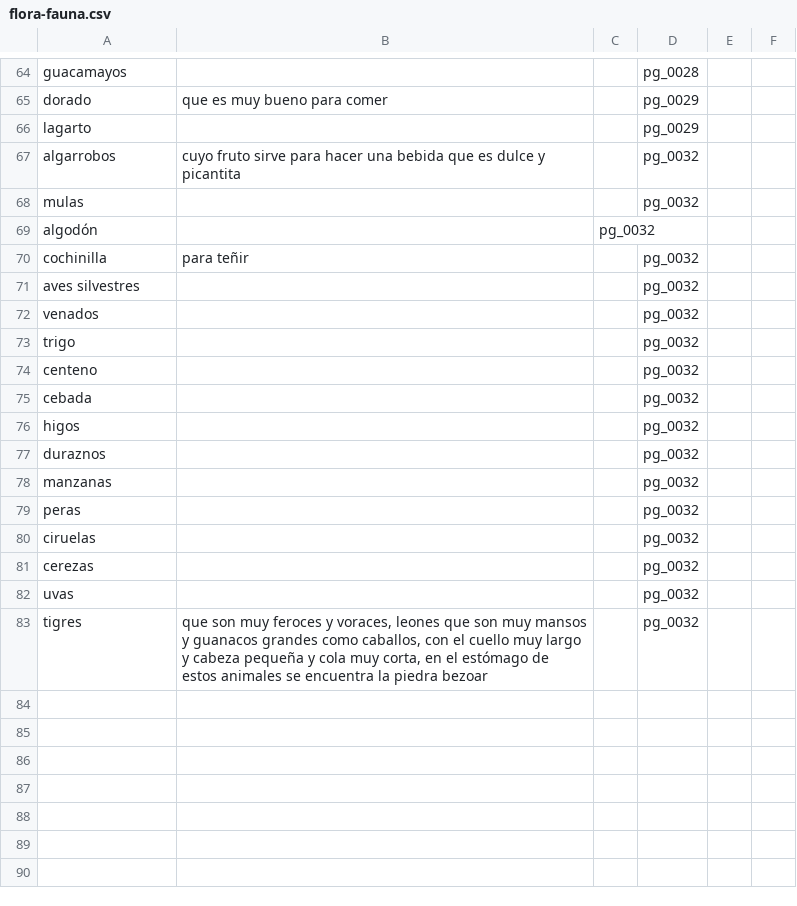
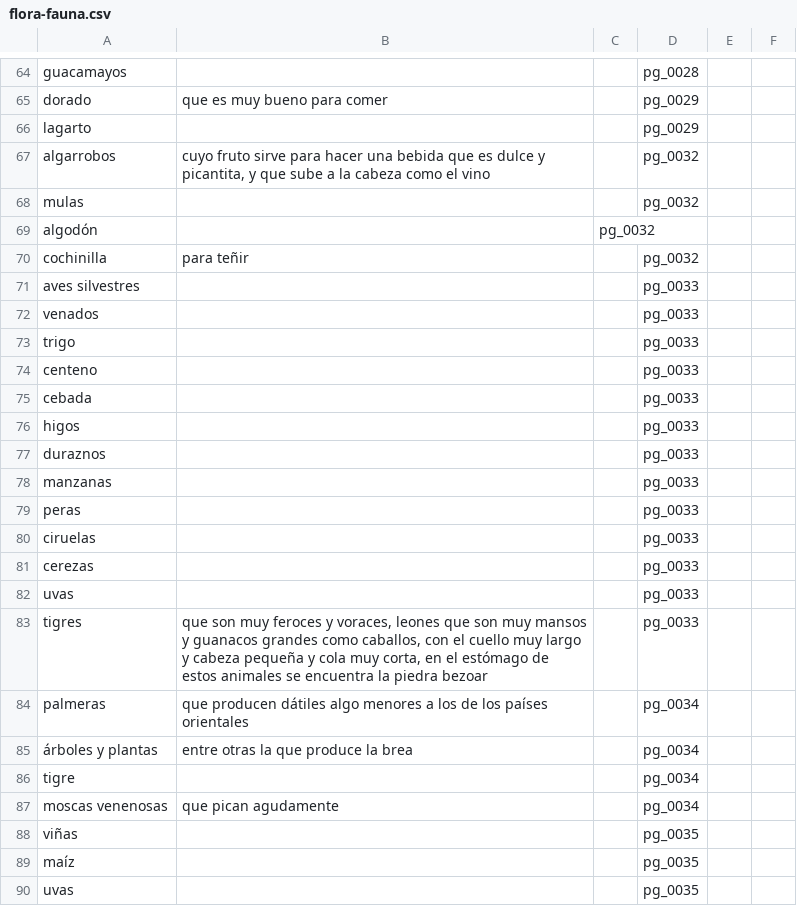
Before and after one commit to hdlabconicet/Relacion-de-un-viaje, a CSV file: assets/flora-fauna.csv, drawn as a sheet; only a part is shown, gaps mark what is left out.

Commit message:
page 0038 y flora-fauna

```diff
--- a/assets/flora-fauna.csv
+++ b/assets/flora-fauna.csv
@@ -66,3 +66,3 @@ dorado; que es muy bueno para comer;  ; pg_0029; ;
 lagarto; ; ; pg_0029; ;
-algarrobos; cuyo fruto sirve para hacer una bebida que es dulce y picantita; ; pg_0032; ;
+algarrobos; cuyo fruto sirve para hacer una bebida que es dulce y picantita, y que sube a la cabeza como el vino; ; pg_0032; ;
 mulas; ; ; pg_0032; ;
@@ -70,14 +70,21 @@ algodón; ; pg_0032; ;
 cochinilla; para teñir; ; pg_0032; ;
-aves silvestres; ; ; pg_0032; ;
-venados; ; ; pg_0032; ;
-trigo; ; ; pg_0032; ;
-centeno; ; ; pg_0032; ;
-cebada; ; ; pg_0032; ;
-higos; ; ; pg_0032; ;
-duraznos; ; ; pg_0032; ;
-manzanas; ; ; pg_0032; ;
-peras; ; ; pg_0032; ;
-ciruelas; ; ; pg_0032; ;
-cerezas; ; ; pg_0032; ;
-uvas; ; ; pg_0032; ;
-tigres; que son muy feroces y voraces, leones que son muy mansos y guanacos grandes como caballos, con el cuello muy largo y cabeza pequeña y cola muy corta, en el estómago de estos animales se encuentra la piedra bezoar; ; pg_0032; ;
+aves silvestres; ; ; pg_0033; ;
+venados; ; ; pg_0033; ;
+trigo; ; ; pg_0033; ;
+centeno; ; ; pg_0033; ;
+cebada; ; ; pg_0033; ;
+higos; ; ; pg_0033; ;
+duraznos; ; ; pg_0033; ;
+manzanas; ; ; pg_0033; ;
+peras; ; ; pg_0033; ;
+ciruelas; ; ; pg_0033; ;
+cerezas; ; ; pg_0033; ;
+uvas; ; ; pg_0033; ;
+tigres; que son muy feroces y voraces, leones que son muy mansos y guanacos grandes como caballos, con el cuello muy largo y cabeza pequeña y cola muy corta, en el estómago de estos animales se encuentra la piedra bezoar; ; pg_0033; ;
+palmeras; que producen dátiles algo menores a los de los países orientales; ; pg_0034; ;
+árboles y plantas; entre otras la que produce la brea; ; pg_0034; ;
+tigre; ; ; pg_0034; ;
+moscas venenosas; que pican agudamente; ; pg_0034; ;
+viñas; ; ; pg_0035; ;
+maíz; ; ; pg_0035; ;
+uvas; ; ; pg_0035; ;
```
Also changed, not shown: 1 other file.
